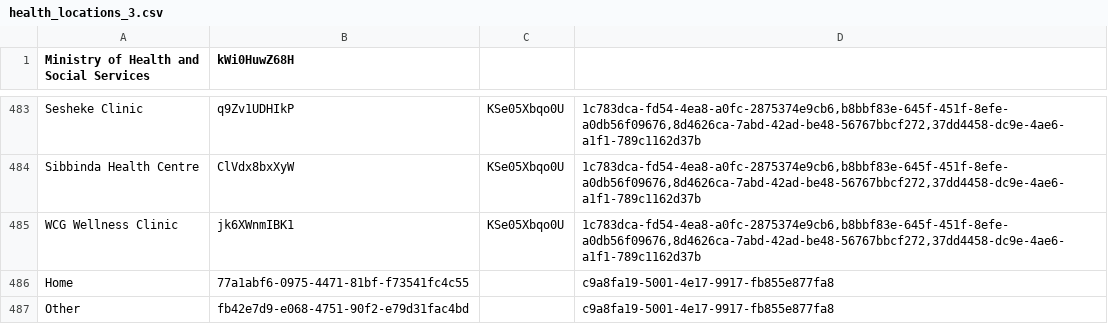
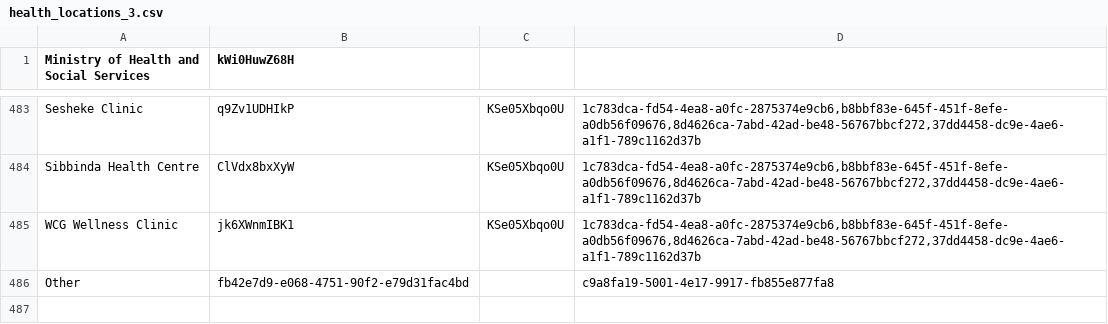
Before and after one commit to echiteri/zeek, a CSV file: api/src/main/resources/metadata/health_locations_3.csv, drawn as a sheet; only a part is shown, gaps mark what is left out.

Commit message:
remove 'home' from a list of locations

```diff
--- a/api/src/main/resources/metadata/health_locations_3.csv
+++ b/api/src/main/resources/metadata/health_locations_3.csv
@@ -485,3 +485,2 @@ Sibbinda Health Centre,ClVdx8bxXyW,KSe05Xbqo0U,"1c783dca-fd54-4ea8-a0fc-2875374e
 WCG Wellness Clinic,jk6XWnmIBK1,KSe05Xbqo0U,"1c783dca-fd54-4ea8-a0fc-2875374e9cb6,b8bbf83e-645f-451f-8efe-a0db56f09676,8d4626ca-7abd-42ad-be48-56767bbcf272,37dd4458-dc9e-4ae6-a1f1-789c1162d37b"
-Home,77a1abf6-0975-4471-81bf-f73541fc4c55,,"c9a8fa19-5001-4e17-9917-fb855e877fa8"
 Other,fb42e7d9-e068-4751-90f2-e79d31fac4bd,,"c9a8fa19-5001-4e17-9917-fb855e877fa8"
```
